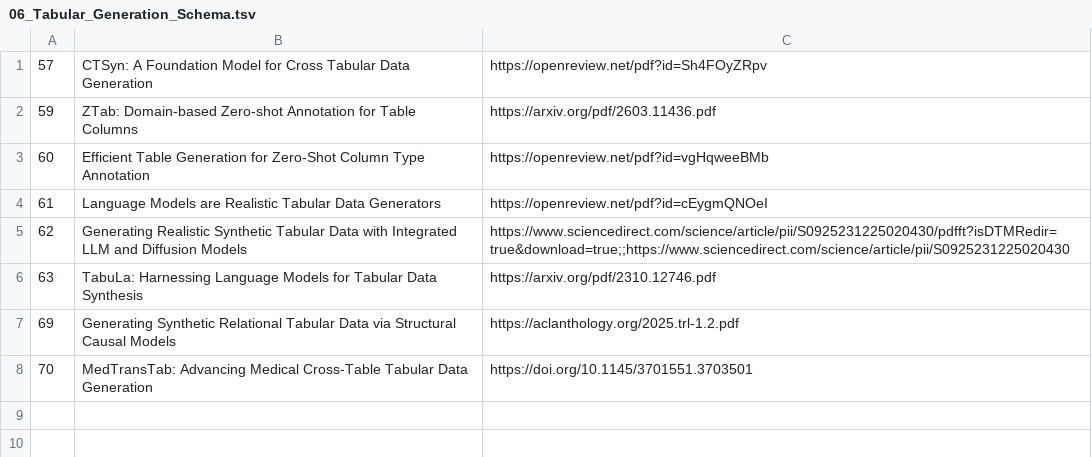
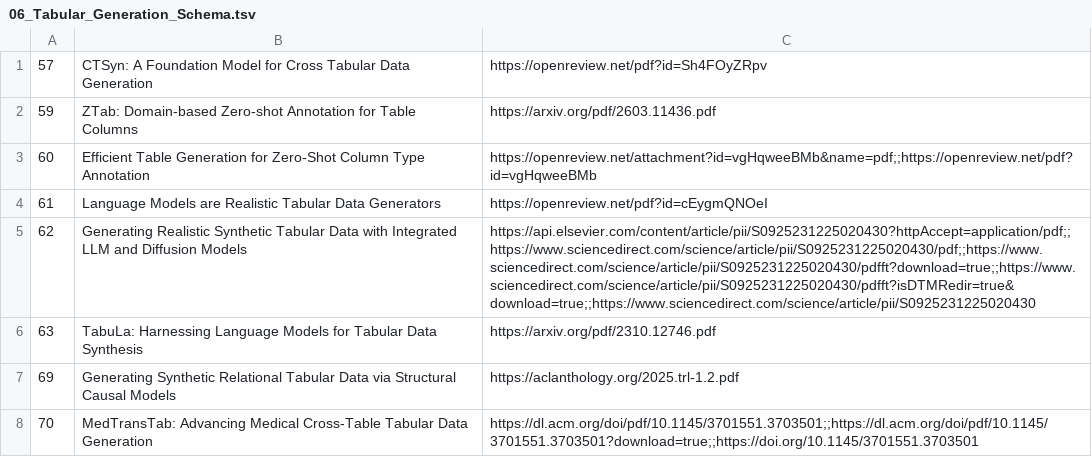
Before and after one commit to RainingSherry/TopoGate, a TSV file: tools/paper_bundle/06_Tabular_Generation_Schema.tsv, drawn as a sheet.

Commit message:
temp: add recovery PDF sources for category 06

```diff
--- a/tools/paper_bundle/06_Tabular_Generation_Schema.tsv
+++ b/tools/paper_bundle/06_Tabular_Generation_Schema.tsv
@@ -2,7 +2,7 @@
 59	ZTab: Domain-based Zero-shot Annotation for Table Columns	https://arxiv.org/pdf/2603.11436.pdf
-60	Efficient Table Generation for Zero-Shot Column Type Annotation	https://openreview.net/pdf?id=vgHqweeBMb
+60	Efficient Table Generation for Zero-Shot Column Type Annotation	https://openreview.net/attachment?id=vgHqweeBMb&name=pdf;;https://openreview.net/pdf?id=vgHqweeBMb
 61	Language Models are Realistic Tabular Data Generators	https://openreview.net/pdf?id=cEygmQNOeI
-62	Generating Realistic Synthetic Tabular Data with Integrated LLM and Diffusion Models	https://www.sciencedirect.com/science/article/pii/S0925231225020430/pdfft?isDTMRedir=true&download=true;;https://www.sciencedirect.com/science/article/pii/S0925231225020430
+62	Generating Realistic Synthetic Tabular Data with Integrated LLM and Diffusion Models	https://api.elsevier.com/content/article/pii/S0925231225020430?httpAccept=application/pdf;;https://www.sciencedirect.com/science/article/pii/S0925231225020430/pdf;;https://www.sciencedirect.com/science/article/pii/S0925231225020430/pdfft?download=true;;https://www.sciencedirect.com/science/article/pii/S0925231225020430/pdfft?isDTMRedir=true&download=true;;https://www.sciencedirect.com/science/article/pii/S0925231225020430
 63	TabuLa: Harnessing Language Models for Tabular Data Synthesis	https://arxiv.org/pdf/2310.12746.pdf
 69	Generating Synthetic Relational Tabular Data via Structural Causal Models	https://aclanthology.org/2025.trl-1.2.pdf
-70	MedTransTab: Advancing Medical Cross-Table Tabular Data Generation	https://doi.org/10.1145/3701551.3703501
+70	MedTransTab: Advancing Medical Cross-Table Tabular Data Generation	https://dl.acm.org/doi/pdf/10.1145/3701551.3703501;;https://dl.acm.org/doi/pdf/10.1145/3701551.3703501?download=true;;https://doi.org/10.1145/3701551.3703501
```
